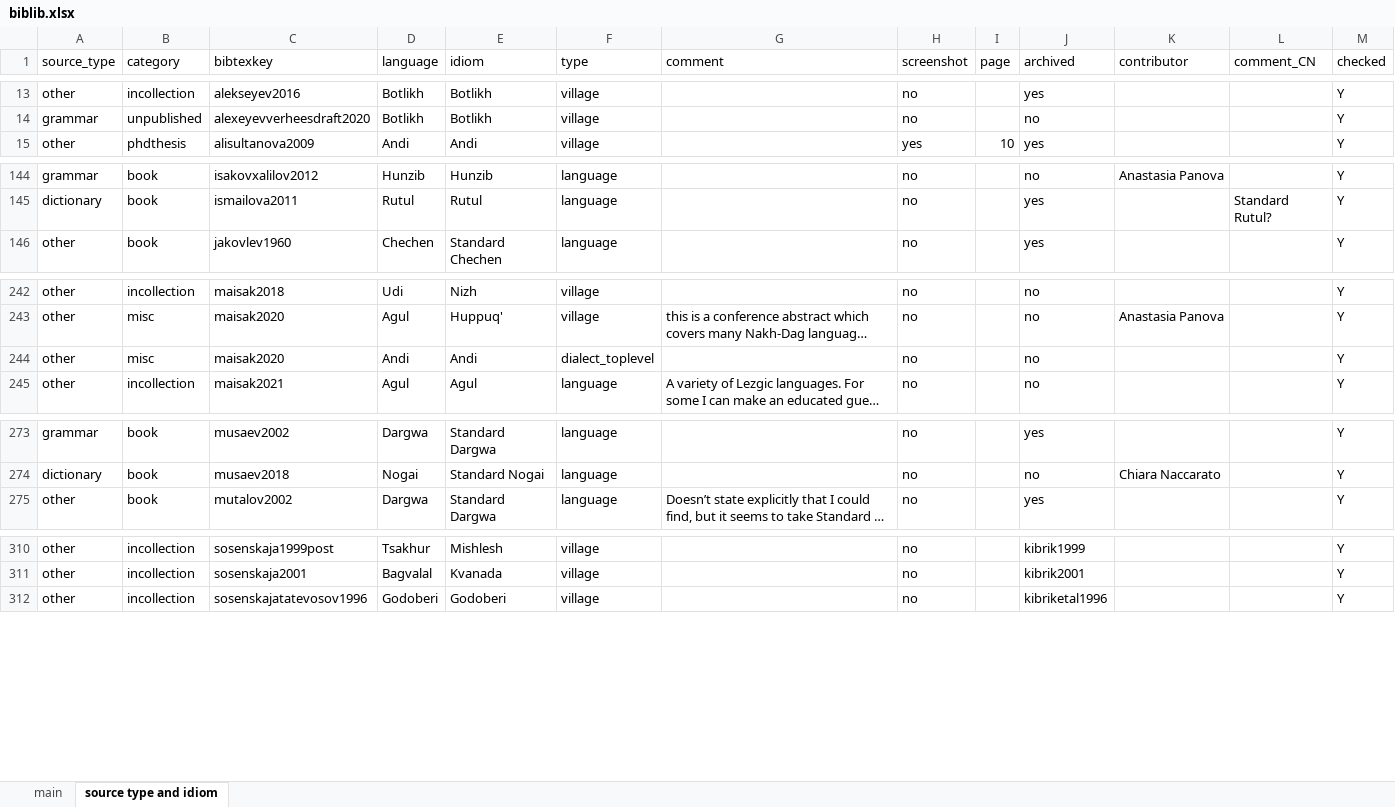
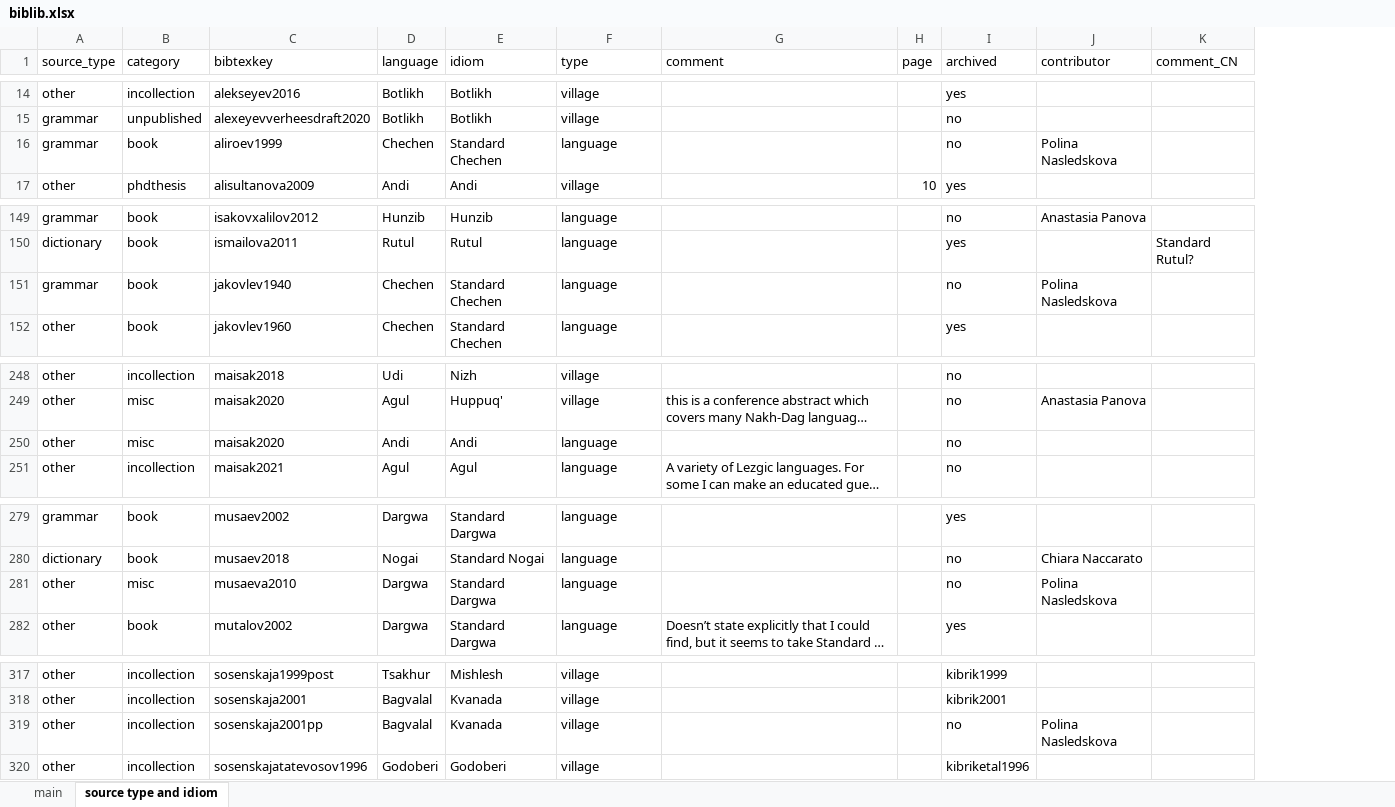
Before and after one commit to LingConLab/TALD, an Excel workbook: data/biblib.xlsx, sheet source type and idiom, drawn as a sheet; only a part is shown, gaps mark what is left out; long unchanged cells end in …; values as stored, in another font and other column widths than the file's, no cell formats; charts and pictures not drawn; removed rows and columns are numbered as before the commit, all else as after; the diff covers the shown part only; the diff names each change by its address in the sheet, - before the commit and + after, or states it on an @@ line.

```diff
--- a/data/biblib.xlsx (sheet source type and idiom)
+++ b/data/biblib.xlsx (sheet source type and idiom)
-column H (screenshot), rows 13-15: no | no | yes; rows 144-146: all no; rows 242-245: all no; rows 273-275: all no; rows 310-312: all no
-column M (checked), rows 13-15: all Y; rows 144-146: all Y; rows 242-245: all Y; rows 273-275: all Y; rows 310-312: all Y
+row 16: grammar | book | aliroev1999 | Chechen | Standard Chechen | language |  |  | no | Polina Nasledskova
+row 151: grammar | book | jakovlev1940 | Chechen | Standard Chechen | language |  |  | no | Polina Nasledskova
-F250 (type): dialect_toplevel
+F250 (type): language
+row 281: other | misc | musaeva2010 | Dargwa | Standard Dargwa | language |  |  | no | Polina Nasledskova
+row 319: other | incollection | sosenskaja2001pp | Bagvalal | Kvanada | village |  |  | no | Polina Nasledskova
```
Also changed, not shown: 3 added rows and 2 moved rows elsewhere in this sheet, sheet main, cell formats, charts or pictures.
